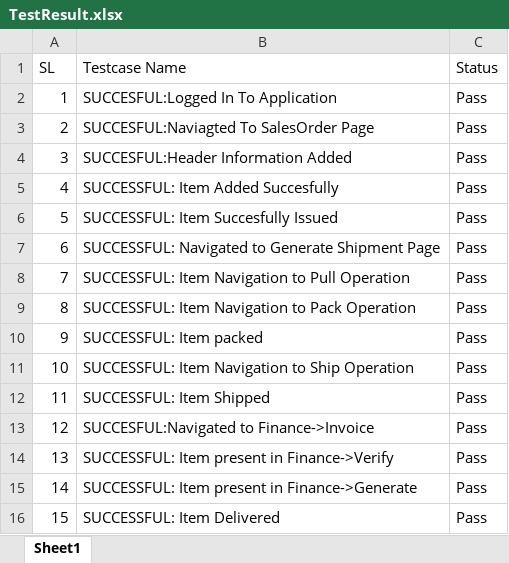
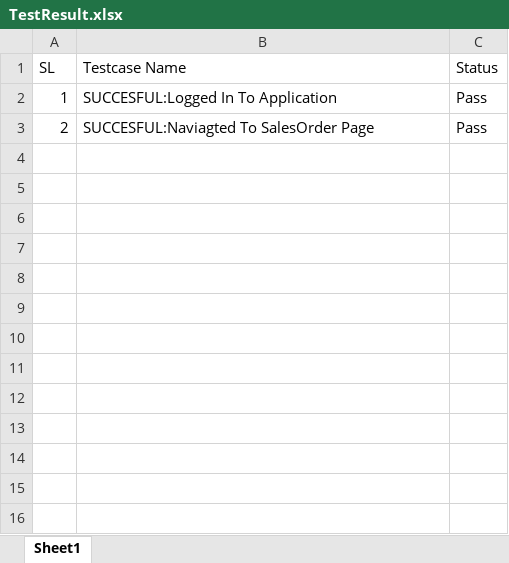
Before and after one commit to priyankagkrishna/Axiom_Katalon, an Excel workbook: Data Files/TestResult.xlsx, sheet Sheet1, drawn as a sheet; values as stored, in another font and other column widths than the file's, no borders; the diff names each change by its address in the sheet, - before the commit and + after, or states it on an @@ line.

Commit message:
Purchase Order Flow and Test Suite Creation

```diff
--- a/Data Files/TestResult.xlsx (sheet Sheet1)
+++ b/Data Files/TestResult.xlsx (sheet Sheet1)
-row 4: 3 | SUCCESFUL:Header Information Added | Pass
-row 5: 4 | SUCCESSFUL: Item Added Succesfully | Pass
-row 6: 5 | SUCCESSFUL: Item Succesfully Issued | Pass
-row 7: 6 | SUCCESSFUL: Navigated to Generate Shipment Page | Pass
-row 8: 7 | SUCCESSFUL: Item Navigation to Pull Operation | Pass
-row 9: 8 | SUCCESSFUL: Item Navigation to Pack Operation | Pass
-row 10: 9 | SUCCESSFUL: Item packed | Pass
-row 11: 10 | SUCCESSFUL: Item Navigation to Ship Operation | Pass
-row 12: 11 | SUCCESSFUL: Item Shipped | Pass
-row 13: 12 | SUCCESFUL:Navigated to Finance->Invoice | Pass
-row 14: 13 | SUCCESSFUL: Item present in Finance->Verify | Pass
-row 15: 14 | SUCCESSFUL: Item present in Finance->Generate | Pass
-row 16: 15 | SUCCESSFUL: Item Delivered | Pass
```
Also changed, not shown: 21 other files.
